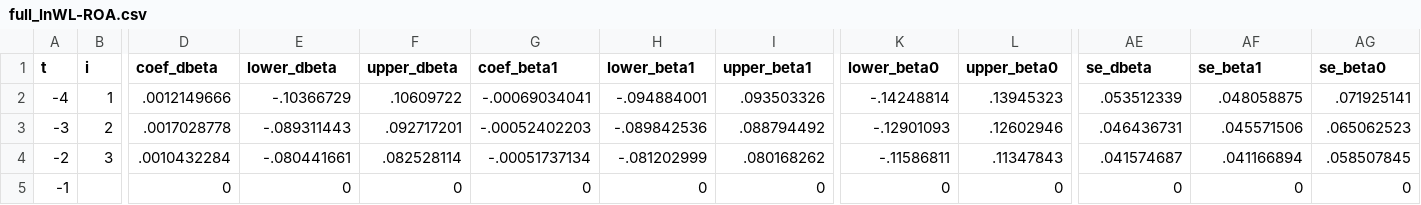
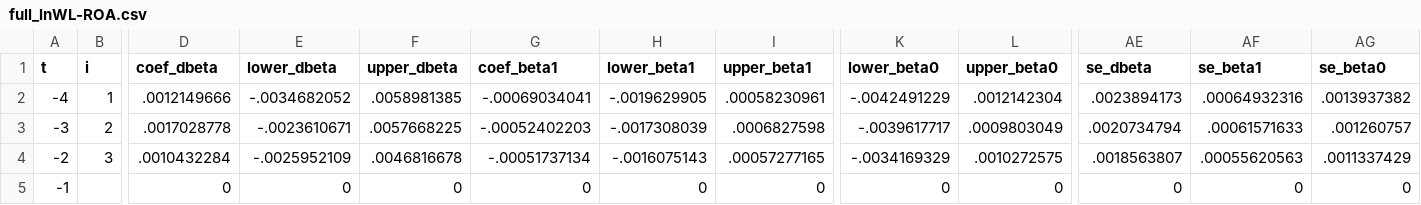
Before and after one commit to korenmiklos/ceo-value, a CSV file: papers/econometrics/data/full_lnWL-ROA.csv, drawn as a sheet; only a part is shown, gaps mark what is left out; the diff covers the shown part only; the diff names each change by its address in the sheet, - before the commit and + after, or states it on an @@ line.

```diff
--- a/papers/econometrics/data/full_lnWL-ROA.csv
+++ b/papers/econometrics/data/full_lnWL-ROA.csv
-E2 (lower_dbeta): -.10366729
+E2 (lower_dbeta): -.0034682052
-F2 (upper_dbeta): .10609722
+F2 (upper_dbeta): .0058981385
-H2 (lower_beta1): -.094884001
+H2 (lower_beta1): -.0019629905
-I2 (upper_beta1): .093503326
+I2 (upper_beta1): .00058230961
-K2 (lower_beta0): -.14248814
+K2 (lower_beta0): -.0042491229
-L2 (upper_beta0): .13945323
+L2 (upper_beta0): .0012142304
-AE2 (se_dbeta): .053512339
+AE2 (se_dbeta): .0023894173
-AF2 (se_beta1): .048058875
+AF2 (se_beta1): .00064932316
-AG2 (se_beta0): .071925141
+AG2 (se_beta0): .0013937382
-E3 (lower_dbeta): -.089311443
+E3 (lower_dbeta): -.0023610671
-F3 (upper_dbeta): .092717201
+F3 (upper_dbeta): .0057668225
-H3 (lower_beta1): -.089842536
+H3 (lower_beta1): -.0017308039
-I3 (upper_beta1): .088794492
+I3 (upper_beta1): .0006827598
-K3 (lower_beta0): -.12901093
+K3 (lower_beta0): -.0039617717
-L3 (upper_beta0): .12602946
+L3 (upper_beta0): .0009803049
-AE3 (se_dbeta): .046436731
+AE3 (se_dbeta): .0020734794
-AF3 (se_beta1): .045571506
+AF3 (se_beta1): .00061571633
-AG3 (se_beta0): .065062523
+AG3 (se_beta0): .001260757
-E4 (lower_dbeta): -.080441661
+E4 (lower_dbeta): -.0025952109
-F4 (upper_dbeta): .082528114
+F4 (upper_dbeta): .0046816678
-H4 (lower_beta1): -.081202999
+H4 (lower_beta1): -.0016075143
-I4 (upper_beta1): .080168262
+I4 (upper_beta1): .00057277165
-K4 (lower_beta0): -.11586811
+K4 (lower_beta0): -.0034169329
-L4 (upper_beta0): .11347843
+L4 (upper_beta0): .0010272575
-AE4 (se_dbeta): .041574687
+AE4 (se_dbeta): .0018563807
-AF4 (se_beta1): .041166894
+AF4 (se_beta1): .00055620563
-AG4 (se_beta0): .058507845
+AG4 (se_beta0): .0011337429
```
Also changed, not shown: 36 edited cells elsewhere in this file, papers/econometrics/data/full_exporter-ROA.csv, papers/econometrics/data/one2one_exporter-ROA.csv, 52 other files.
